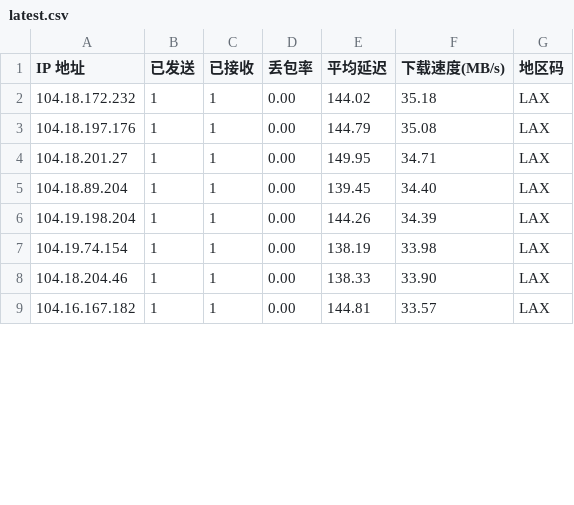
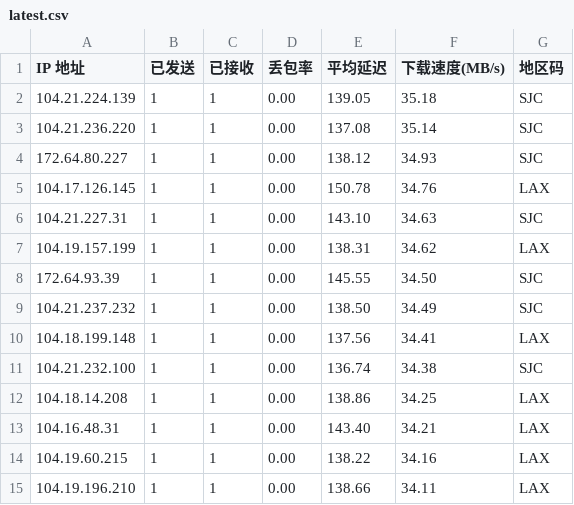
Before and after one commit to ahang39/router, a CSV file: latest.csv, drawn as a sheet; only a part is shown; the diff covers the shown part only.

```diff
--- a/latest.csv
+++ b/latest.csv
@@ -1,9 +1,15 @@
 IP 地址,已发送,已接收,丢包率,平均延迟,下载速度(MB/s),地区码
-104.18.172.232,1,1,0.00,144.02,35.18,LAX
-104.18.197.176,1,1,0.00,144.79,35.08,LAX
-104.18.201.27,1,1,0.00,149.95,34.71,LAX
-104.18.89.204,1,1,0.00,139.45,34.40,LAX
-104.19.198.204,1,1,0.00,144.26,34.39,LAX
-104.19.74.154,1,1,0.00,138.19,33.98,LAX
-104.18.204.46,1,1,0.00,138.33,33.90,LAX
-104.16.167.182,1,1,0.00,144.81,33.57,LAX
+104.21.224.139,1,1,0.00,139.05,35.18,SJC
+104.21.236.220,1,1,0.00,137.08,35.14,SJC
+172.64.80.227,1,1,0.00,138.12,34.93,SJC
+104.17.126.145,1,1,0.00,150.78,34.76,LAX
+104.21.227.31,1,1,0.00,143.10,34.63,SJC
+104.19.157.199,1,1,0.00,138.31,34.62,LAX
+172.64.93.39,1,1,0.00,145.55,34.50,SJC
+104.21.237.232,1,1,0.00,138.50,34.49,SJC
+104.18.199.148,1,1,0.00,137.56,34.41,LAX
+104.21.232.100,1,1,0.00,136.74,34.38,SJC
+104.18.14.208,1,1,0.00,138.86,34.25,LAX
+104.16.48.31,1,1,0.00,143.40,34.21,LAX
+104.19.60.215,1,1,0.00,138.22,34.16,LAX
+104.19.196.210,1,1,0.00,138.66,34.11,LAX
```
Also changed, not shown: 12 added rows and 48 edited cells elsewhere in this file, 1 other file.
